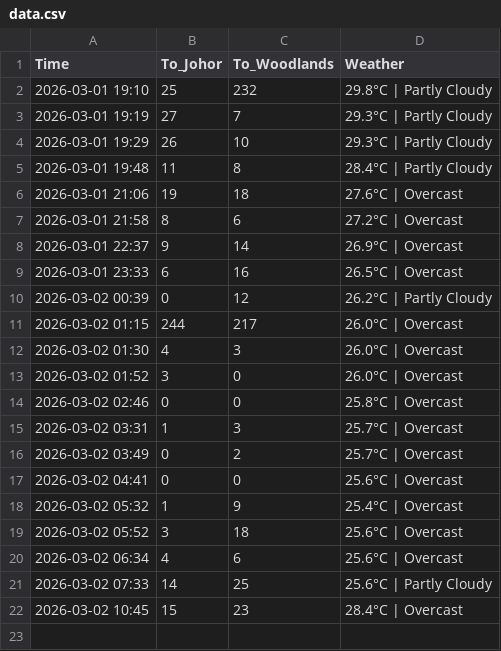
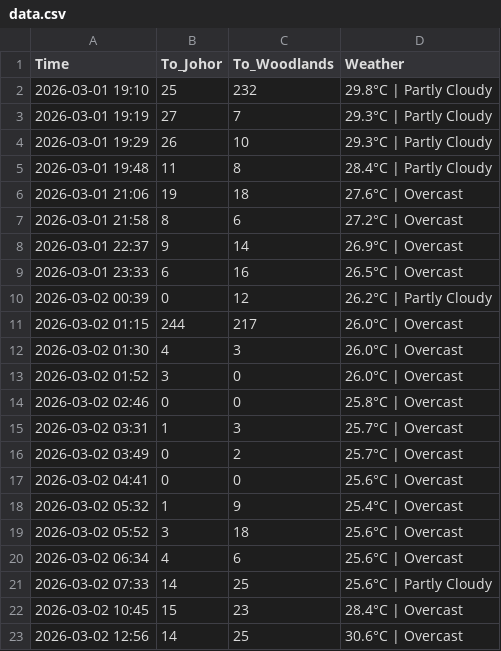
Before and after one commit to shimeichan88/Jamsniper, a CSV file: data.csv, drawn as a sheet.

Commit message:
🚦 Auto-update traffic data

```diff
--- a/data.csv
+++ b/data.csv
@@ -22 +22,2 @@ Time,To_Johor,To_Woodlands,Weather
 2026-03-02 10:45,15,23,28.4°C | Overcast
+2026-03-02 12:56,14,25,30.6°C | Overcast
```
Also changed, not shown: 1 other file.
